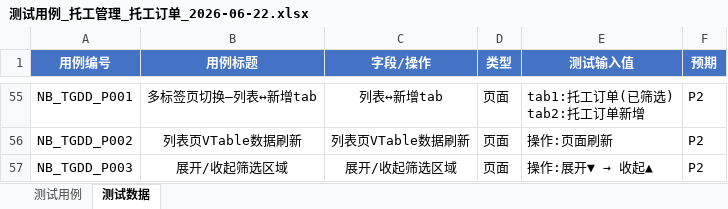
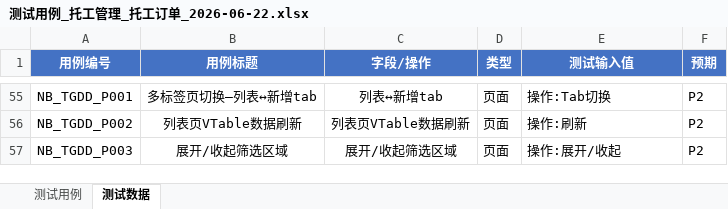
Before and after one commit to hooplus1ce/TestAgent, an Excel workbook: 测试用例_托工管理_托工订单_2026-06-22.xlsx, sheet 测试数据, drawn as a sheet; only a part is shown, gaps mark what is left out; values as stored, in another font and other column widths than the file's, no borders; ↵ is a line break in a cell; the diff covers the shown part only; the diff names each change by its address in the sheet, - before the commit and + after, or states it on an @@ line.

```diff
--- a/测试用例_托工管理_托工订单_2026-06-22.xlsx (sheet 测试数据)
+++ b/测试用例_托工管理_托工订单_2026-06-22.xlsx (sheet 测试数据)
-E55 (测试输入值): tab1:托工订单(已筛选) ↵ tab2:托工订单新增
+E55 (测试输入值): 操作:Tab切换
-E56 (测试输入值): 操作:页面刷新
+E56 (测试输入值): 操作:刷新
@@ E57 (测试输入值): 操作:展开▼ → 收起▲ → 操作:展开/收起 @@
```
Also changed, not shown: 17 added rows, 17 removed rows, 8 moved rows and 7 edited cells elsewhere in this sheet, sheet 测试用例.
